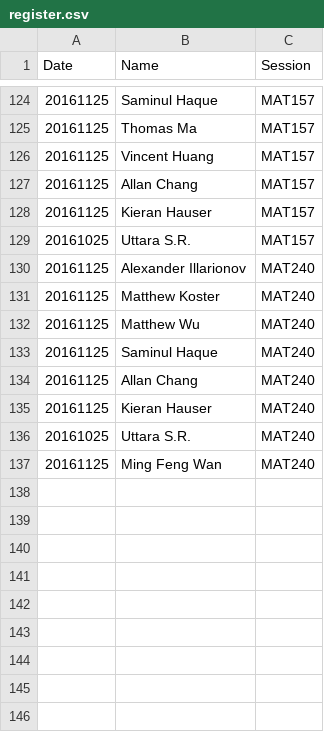
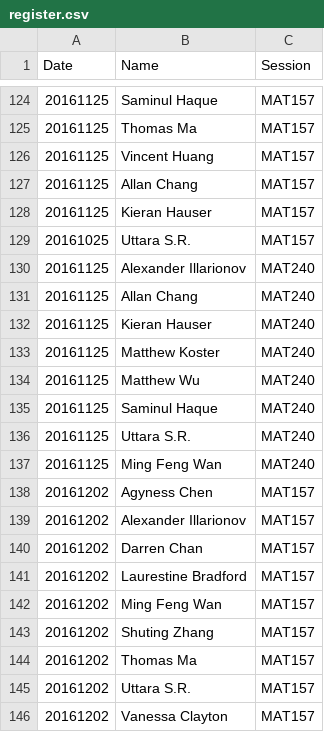
Before and after one commit to umus/uoft.umu, a CSV file: register.csv, drawn as a sheet; only a part is shown, gaps mark what is left out.

Commit message:
161205

```diff
--- a/register.csv
+++ b/register.csv
@@ -130,2 +130,4 @@ Date, Name, Session
 20161125, Alexander Illarionov, MAT240
+20161125, Allan Chang, MAT240
+20161125, Kieran Hauser, MAT240
 20161125, Matthew Koster, MAT240
@@ -133,5 +135,12 @@ Date, Name, Session
 20161125, Saminul Haque, MAT240
-20161125, Allan Chang, MAT240
-20161125, Kieran Hauser, MAT240
-20161025, Uttara S.R., MAT240
+20161125, Uttara S.R., MAT240
 20161125, Ming Feng Wan, MAT240
+20161202, Agyness Chen, MAT157
+20161202, Alexander Illarionov, MAT157
+20161202, Darren Chan, MAT157
+20161202, Laurestine Bradford, MAT157
+20161202, Ming Feng Wan, MAT157
+20161202, Shuting Zhang, MAT157
+20161202, Thomas Ma, MAT157
+20161202, Uttara S.R., MAT157
+20161202, Vanessa Clayton, MAT157
```
